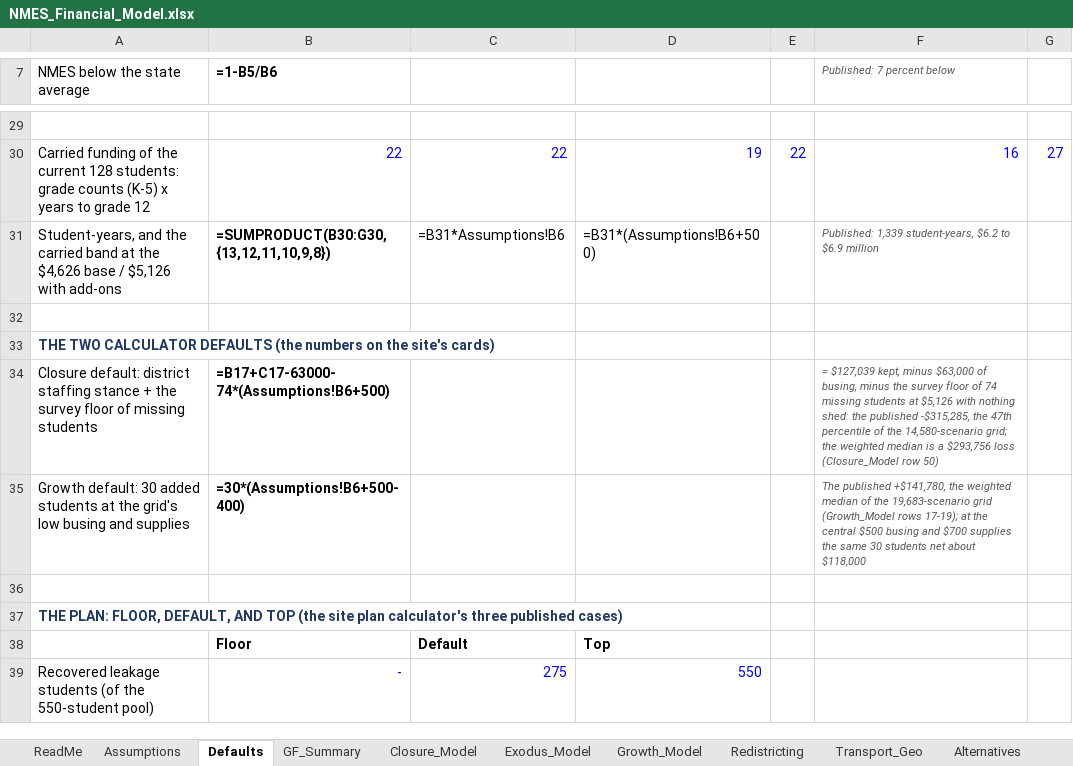
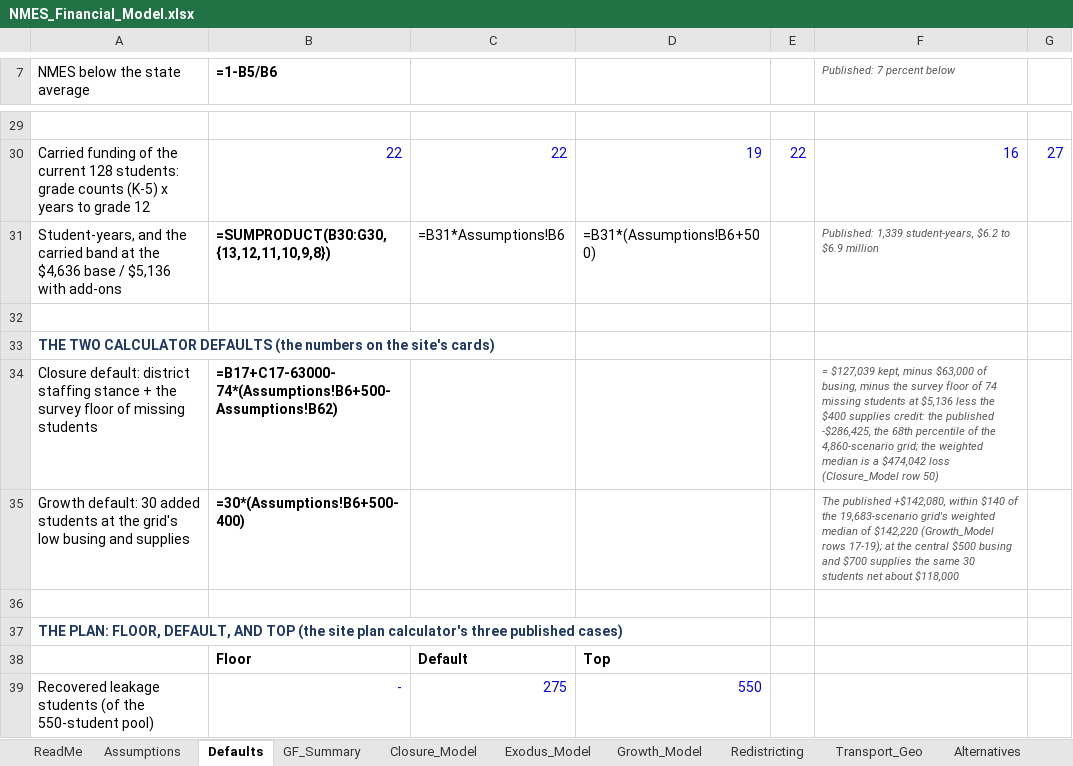
Before and after one commit to ryanuspsagm/SaveNMES, an Excel workbook: NMES_Financial_Model.xlsx, sheet Defaults, drawn as a sheet; only a part is shown, gaps mark what is left out; values as stored, in another font and other column widths than the file's, no borders; formulas without a stored value are shown as written; the diff covers the shown part only; the diff names each change by its address in the sheet, - before the commit and + after, or states it on an @@ line.

```diff
--- a/NMES_Financial_Model.xlsx (sheet Defaults)
+++ b/NMES_Financial_Model.xlsx (sheet Defaults)
-A31 (NMES below the state average): …at the $4,626 base / $5,126 with add-ons
+A31 (NMES below the state average): …at the $4,636 base / $5,136 with add-ons
-B34 (=1-B5/B6): =B17+C17-63000-74*(Assumptions!B6+500)
+B34 (=1-B5/B6): =B17+C17-63000-74*(Assumptions!B6+500-Assumptions!B62)
-F34 (Published: 7 percent below): …students at $5,126 with nothing shed: the published -$315,285, the 47th percentile of the 14,580-scenario grid; the weighted median is a $293,756 loss (Closure_Model…
+F34 (Published: 7 percent below): …students at $5,136 less the $400 supplies credit: the published -$286,425, the 68th percentile of the 4,860-scenario grid; the weighted median is a $474,042 loss (Closure_Model…
-F35 (Published: 7 percent below): The published +$141,780, the weighted median of the 19,683-scenario grid (Growth_Model rows…
+F35 (Published: 7 percent below): The published +$142,080, within $140 of the 19,683-scenario grid's weighted median of $142,220 (Growth_Model rows…
```
Also changed, not shown: 5 edited cells elsewhere in this sheet, sheet Closure_Model, sheet Exodus_Model, sheet Alternatives, sheet Debt_Service, sheet Scenarios, sheet Assumptions, 4 more sheets, 16 other files.
